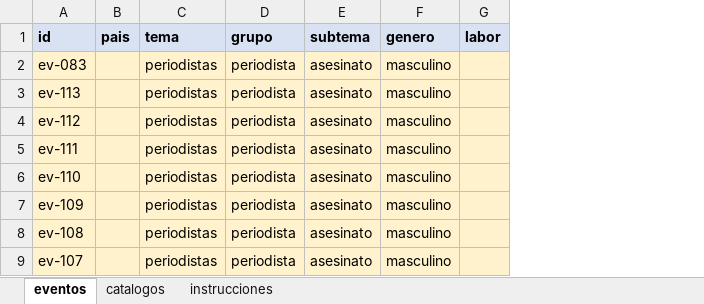
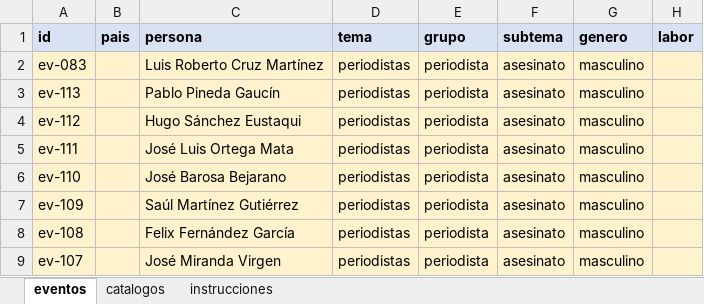
Before and after one commit to Salomon-Mazatlan/Observatorio-Mecanismo-Proteccion, an Excel workbook: plantillas/eventos.xlsx, sheet eventos, drawn as a sheet; only a part is shown; values as stored, in another font and other column widths than the file's, no borders; conditional formats not drawn; the diff names each change by its address in the sheet, - before the commit and + after, or states it on an @@ line.

```diff
--- a/plantillas/eventos.xlsx (sheet eventos)
+++ b/plantillas/eventos.xlsx (sheet eventos)
+column C (persona), rows 2-9: Luis Roberto Cruz Martínez | Pablo Pineda Gaucín | Hugo Sánchez Eustaqui | José Luis Ortega Mata | José Barosa Bejarano | Saúl Martínez Gutiérrez | Felix Fernández García | José Miranda Virgen
```
Also changed, not shown: sheet instrucciones, 7 other files.
